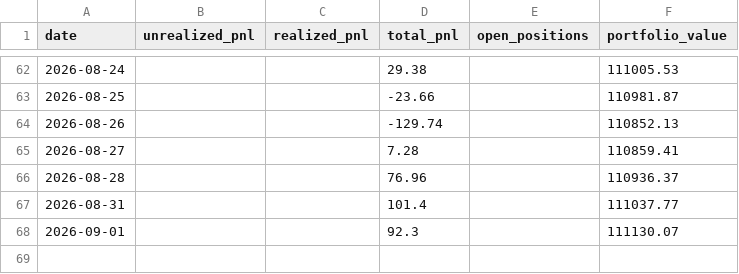
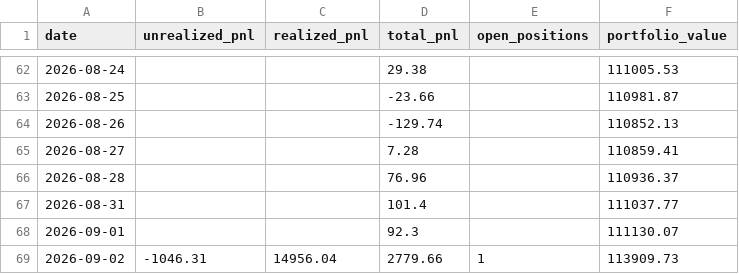
Before and after one commit to Southpaw3234/Quant-Terminal, a CSV file: data/predictions/pnl_history.csv, drawn as a sheet; only a part is shown, gaps mark what is left out.

```diff
--- a/data/predictions/pnl_history.csv
+++ b/data/predictions/pnl_history.csv
@@ -68 +68,2 @@ date,unrealized_pnl,realized_pnl,total_pnl,open_positions,portfolio_value
 2026-09-01,,,92.3,,111130.07
+2026-09-02,-1046.31,14956.04,2779.66,1,113909.73
```
Also changed, not shown: 5 other files.
